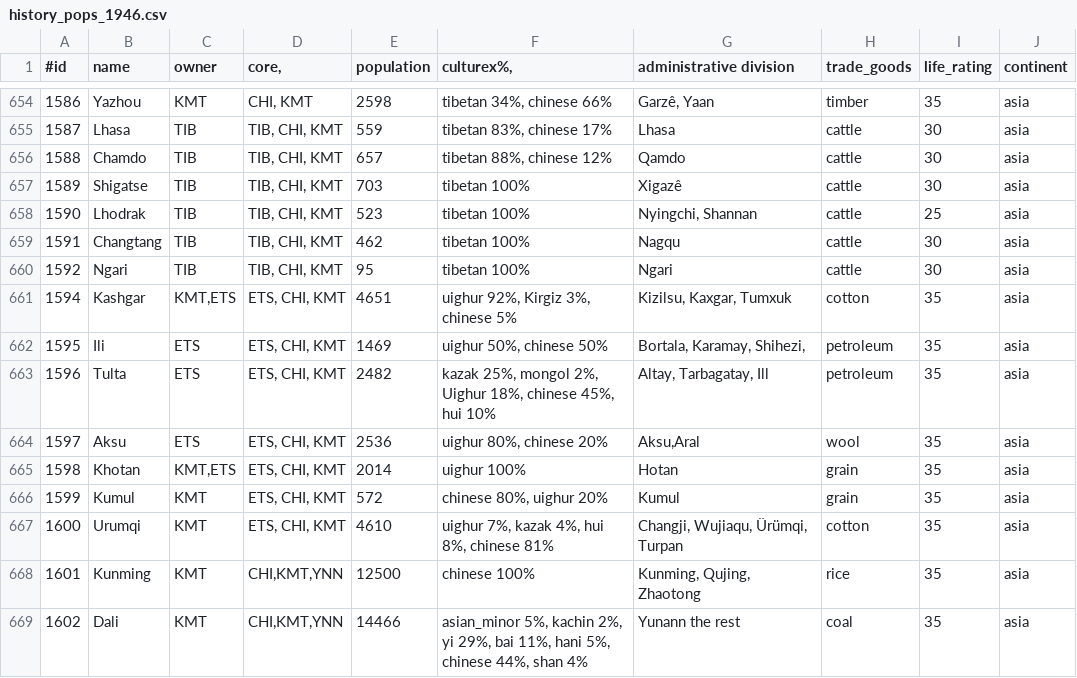
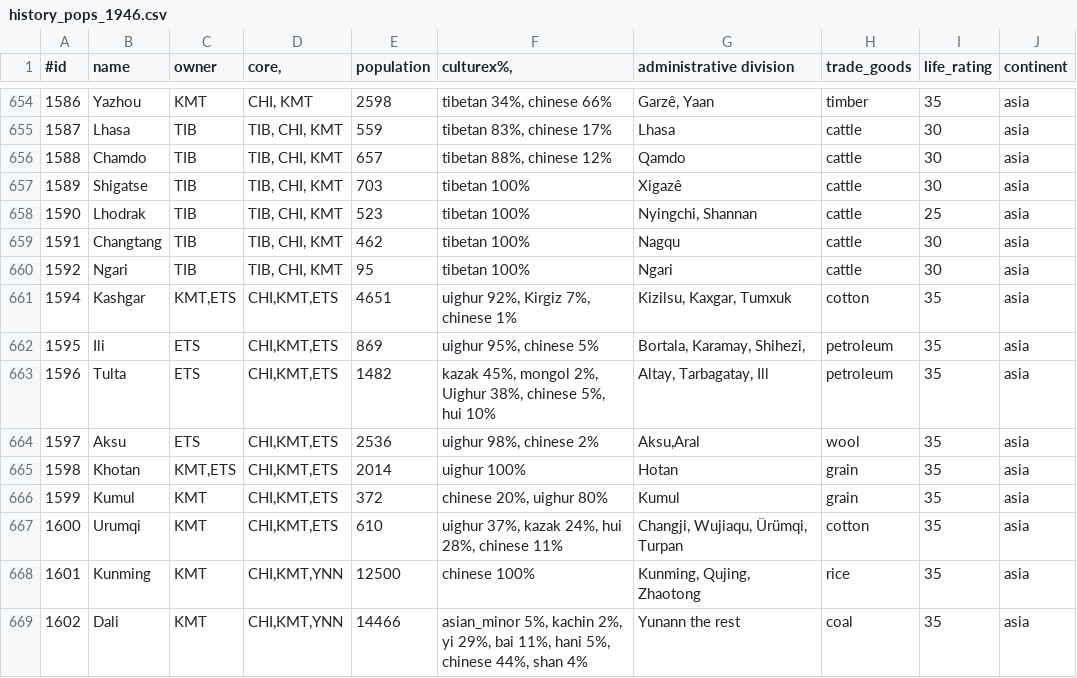
Before and after one commit to simsulla/nwomod, a CSV file: NWO/doc/history_pops_1946.csv, drawn as a sheet; only a part is shown, gaps mark what is left out.

```diff
--- a/NWO/doc/history_pops_1946.csv
+++ b/NWO/doc/history_pops_1946.csv
@@ -660,9 +660,9 @@
 1592;Ngari;TIB;TIB, CHI, KMT;95;tibetan 100%;Ngari;cattle;30;"asia"
-1594;Kashgar;KMT,ETS;ETS, CHI, KMT;4651;uighur 92%, Kirgiz 3%, chinese 5%;Kizilsu, Kaxgar, Tumxuk;cotton;35;"asia"
-1595;Ili;ETS;ETS, CHI, KMT;1469;uighur 50%, chinese 50%;Bortala, Karamay, Shihezi,;petroleum;35;"asia"
-1596;Tulta;ETS;ETS, CHI, KMT;2482;kazak 25%, mongol 2%, Uighur 18%, chinese 45%, hui 10% ;Altay, Tarbagatay, Ill;petroleum;35;"asia"
-1597;Aksu;ETS;ETS, CHI, KMT;2536;uighur 80%, chinese 20%;Aksu,Aral;wool;35;"asia"
-1598;Khotan;KMT,ETS;ETS, CHI, KMT;2014;uighur 100%;Hotan;grain;35;"asia"
-1599;Kumul;KMT;ETS, CHI, KMT;572;chinese 80%, uighur 20%;Kumul;grain;35;"asia"
-1600;Urumqi;KMT;ETS, CHI, KMT;4610;uighur 7%, kazak 4%, hui 8%, chinese 81%;Changji, Wujiaqu, Ürümqi, Turpan;cotton;35;"asia"
+1594;Kashgar;KMT,ETS;CHI,KMT,ETS;4651;uighur 92%, Kirgiz 7%, chinese 1%;Kizilsu, Kaxgar, Tumxuk;cotton;35;"asia"
+1595;Ili;ETS;CHI,KMT,ETS;869;uighur 95%, chinese 5%;Bortala, Karamay, Shihezi,;petroleum;35;"asia"
+1596;Tulta;ETS;CHI,KMT,ETS;1482;kazak 45%, mongol 2%, Uighur 38%, chinese 5%, hui 10% ;Altay, Tarbagatay, Ill;petroleum;35;"asia"
+1597;Aksu;ETS;CHI,KMT,ETS;2536;uighur 98%, chinese 2%;Aksu,Aral;wool;35;"asia"
+1598;Khotan;KMT,ETS;CHI,KMT,ETS;2014;uighur 100%;Hotan;grain;35;"asia"
+1599;Kumul;KMT;CHI,KMT,ETS;372;chinese 20%, uighur 80%;Kumul;grain;35;"asia"
+1600;Urumqi;KMT;CHI,KMT,ETS;610;uighur 37%, kazak 24%, hui 28%, chinese 11%;Changji, Wujiaqu, Ürümqi, Turpan;cotton;35;"asia"
 1601;Kunming;KMT;CHI,KMT,YNN;12500;chinese 100%;Kunming, Qujing, Zhaotong;rice;35;"asia"
```
Also changed, not shown: 13 other files.
